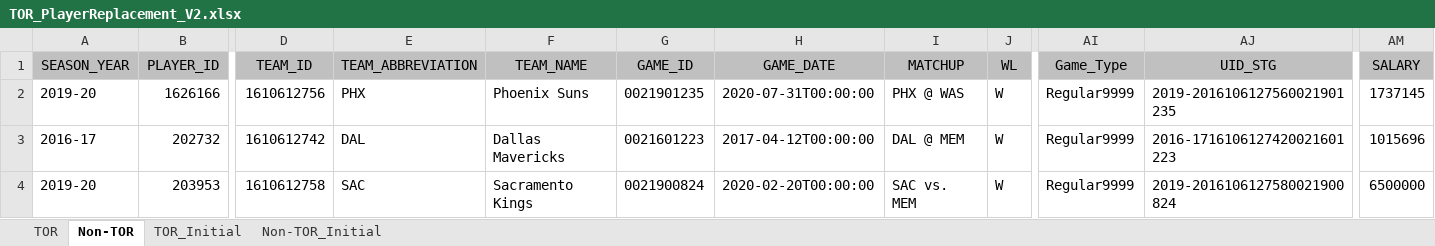
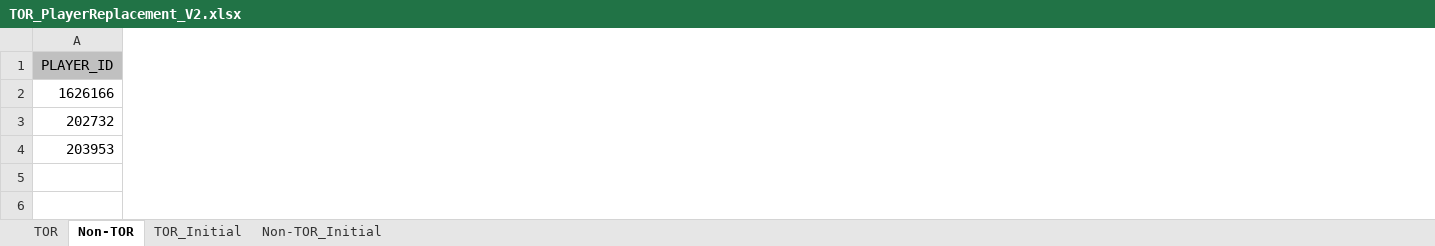
Before and after one commit to bhavikapatil/Capstone, an Excel workbook: Data/TOR_PlayerReplacement_V2.xlsx, sheet Non-TOR, drawn as a sheet; only a part is shown, gaps mark what is left out; values as stored, in another font and other column widths than the file's, no borders; the diff covers the shown part only; the diff names each change by its address in the sheet, - before the commit and + after, or states it on an @@ line.

```diff
--- a/Data/TOR_PlayerReplacement_V2.xlsx (sheet Non-TOR)
+++ b/Data/TOR_PlayerReplacement_V2.xlsx (sheet Non-TOR)
-column A (SEASON_YEAR), rows 2-4: 2019-20 | 2016-17 | 2019-20
-column D (TEAM_ID), rows 2-4: 1610612756 | 1610612742 | 1610612758
-column E (TEAM_ABBREVIATION), rows 2-4: PHX | DAL | SAC
-column F (TEAM_NAME), rows 2-4: Phoenix Suns | Dallas Mavericks | Sacramento Kings
-column G (GAME_ID), rows 2-4: 0021901235 | 0021601223 | 0021900824
-column H (GAME_DATE), rows 2-4: 2020-07-31T00:00:00 | 2017-04-12T00:00:00 | 2020-02-20T00:00:00
-column I (MATCHUP), rows 2-4: PHX @ WAS | DAL @ MEM | SAC vs. MEM
-column J (WL), rows 2-4: all W
-column AI (Game_Type), rows 2-4: all Regular9999
-column AJ (UID_STG), rows 2-4: 2019-2016106127560021901235 | 2016-1716106127420021601223 | 2019-2016106127580021900824
-column AM (SALARY), rows 2-4: 1737145 | 1015696 | 6500000
```
Also changed, not shown: 1 edited cell elsewhere in this sheet, 3 other files.
